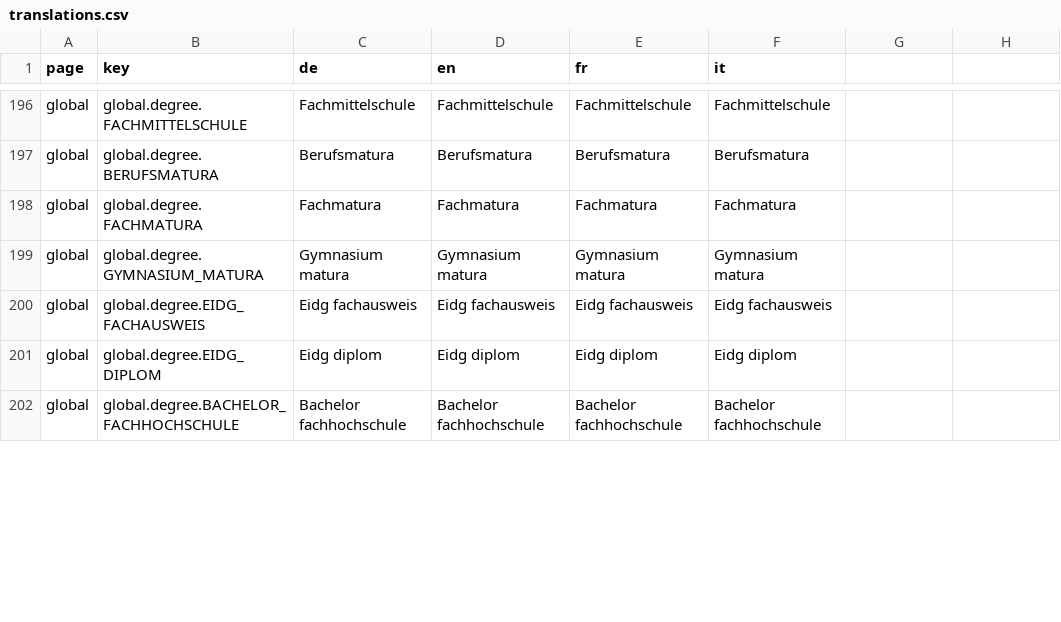
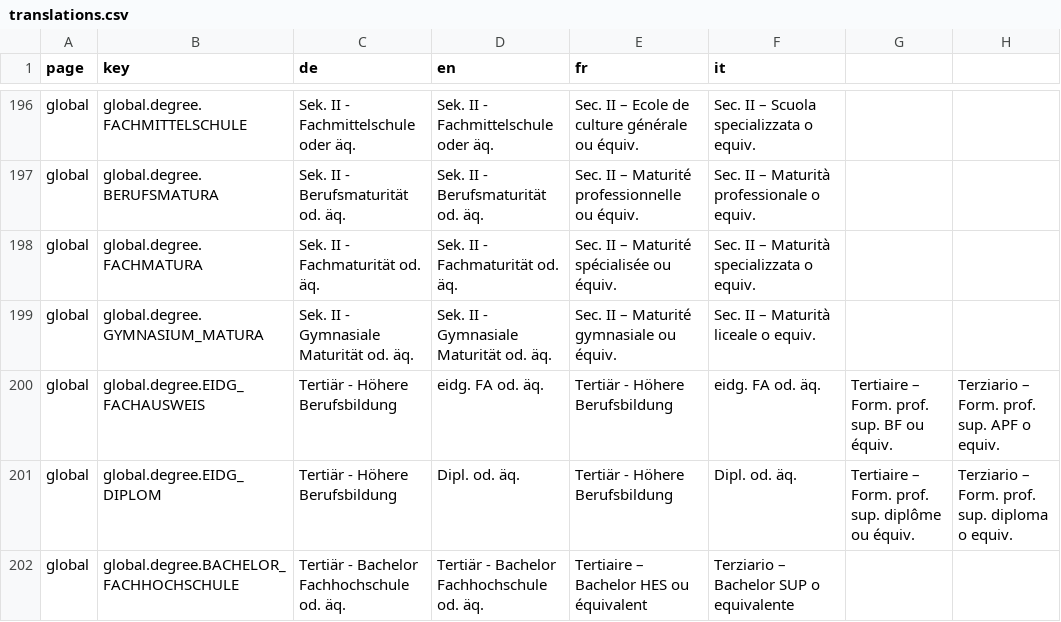
Before and after one commit to tdascoli/jobroom2, a CSV file: src/main/webapp/i18n/translations.csv, drawn as a sheet; only a part is shown, gaps mark what is left out; the diff covers the shown part only; the diff names each change by its address in the sheet, - before the commit and + after, or states it on an @@ line.

```diff
--- a/src/main/webapp/i18n/translations.csv
+++ b/src/main/webapp/i18n/translations.csv
-C196 (de): Fachmittelschule
+C196 (de): Sek. II - Fachmittelschule oder äq.
-D196 (en): Fachmittelschule
+D196 (en): Sek. II - Fachmittelschule oder äq.
-E196 (fr): Fachmittelschule
+E196 (fr): Sec. II – Ecole de culture générale ou équiv.
-F196 (it): Fachmittelschule
+F196 (it): Sec. II – Scuola specializzata o equiv.
-C197 (de): Berufsmatura
+C197 (de): Sek. II - Berufsmaturität od. äq.
-D197 (en): Berufsmatura
+D197 (en): Sek. II - Berufsmaturität od. äq.
-E197 (fr): Berufsmatura
+E197 (fr): Sec. II – Maturité professionnelle ou équiv.
-F197 (it): Berufsmatura
+F197 (it): Sec. II – Maturità professionale o equiv.
-C198 (de): Fachmatura
+C198 (de): Sek. II - Fachmaturität od. äq.
-D198 (en): Fachmatura
+D198 (en): Sek. II - Fachmaturität od. äq.
-E198 (fr): Fachmatura
+E198 (fr): Sec. II – Maturité spécialisée ou équiv.
-F198 (it): Fachmatura
+F198 (it): Sec. II – Maturità specializzata o equiv.
-C199 (de): Gymnasium matura
+C199 (de): Sek. II - Gymnasiale Maturität od. äq.
-D199 (en): Gymnasium matura
+D199 (en): Sek. II - Gymnasiale Maturität od. äq.
-E199 (fr): Gymnasium matura
+E199 (fr): Sec. II – Maturité gymnasiale ou équiv.
-F199 (it): Gymnasium matura
+F199 (it): Sec. II – Maturità liceale o equiv.
-C200 (de): Eidg fachausweis
+C200 (de): Tertiär - Höhere Berufsbildung
-D200 (en): Eidg fachausweis
+D200 (en): eidg. FA od. äq.
-E200 (fr): Eidg fachausweis
+E200 (fr): Tertiär - Höhere Berufsbildung
-F200 (it): Eidg fachausweis
+F200 (it): eidg. FA od. äq.
-G200: (empty)
+G200: Tertiaire – Form. prof. sup. BF ou équiv.
-H200: (empty)
+H200: Terziario – Form. prof. sup. APF o equiv.
-C201 (de): Eidg diplom
+C201 (de): Tertiär - Höhere Berufsbildung
-D201 (en): Eidg diplom
+D201 (en): Dipl. od. äq.
-E201 (fr): Eidg diplom
+E201 (fr): Tertiär - Höhere Berufsbildung
-F201 (it): Eidg diplom
+F201 (it): Dipl. od. äq.
-G201: (empty)
+G201: Tertiaire – Form. prof. sup. diplôme ou équiv.
-H201: (empty)
+H201: Terziario – Form. prof. sup. diploma o equiv.
-C202 (de): Bachelor fachhochschule
+C202 (de): Tertiär - Bachelor Fachhochschule od. äq.
-D202 (en): Bachelor fachhochschule
+D202 (en): Tertiär - Bachelor Fachhochschule od. äq.
-E202 (fr): Bachelor fachhochschule
+E202 (fr): Tertiaire – Bachelor HES ou équivalent
-F202 (it): Bachelor fachhochschule
+F202 (it): Terziario – Bachelor SUP o equivalente
```
Also changed, not shown: 6 added rows, 4 removed rows and 58 edited cells elsewhere in this file, 14 other files.
